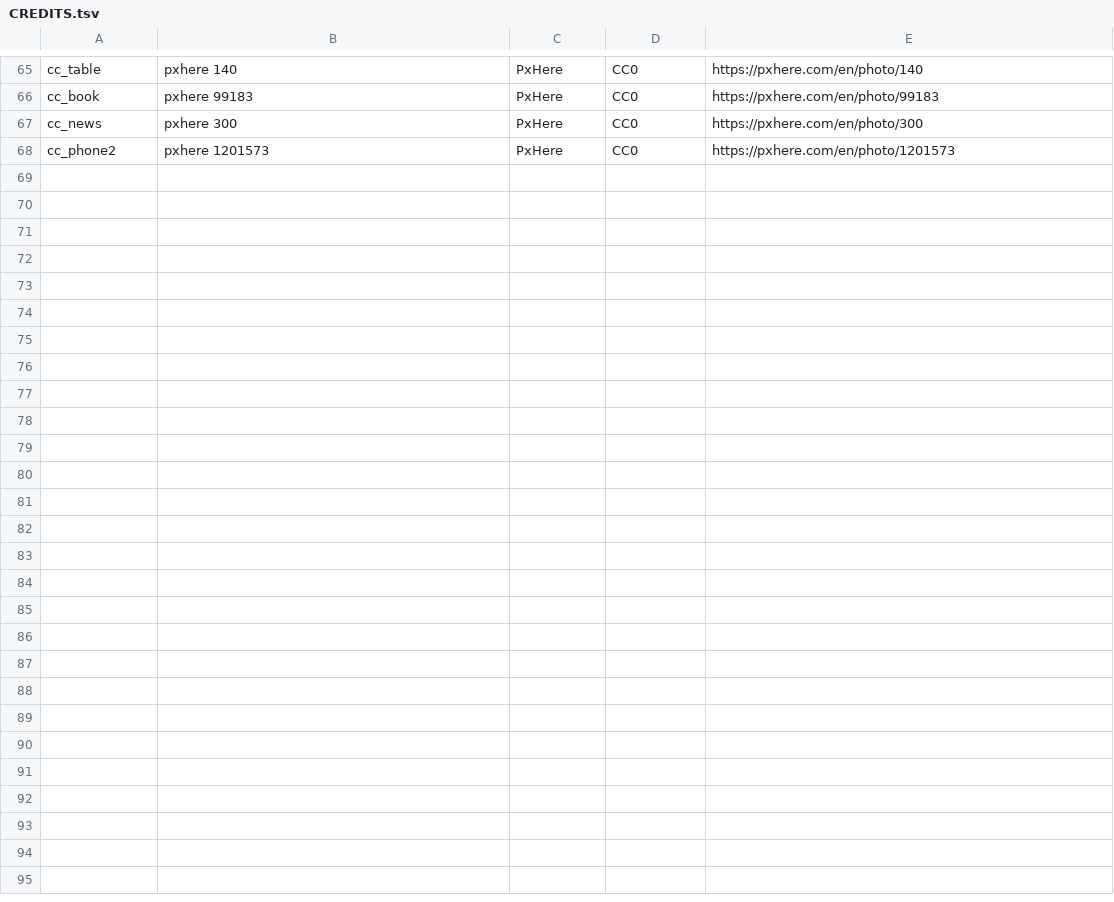
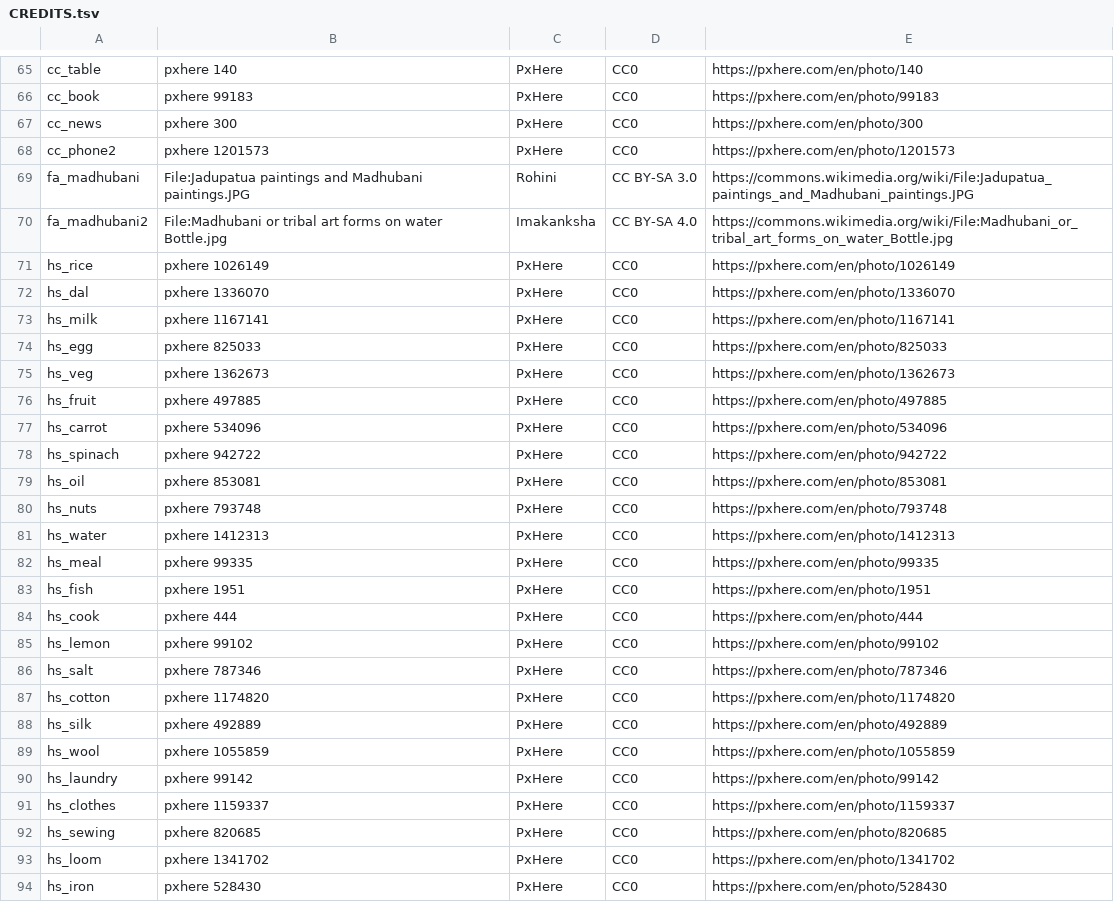
Before and after one commit to dhamuchakonline/dhamuchakonline.github.io, a TSV file: _pipeline/images/CREDITS.tsv, drawn as a sheet; only a part is shown, gaps mark what is left out; the diff names each change by its address in the sheet, - before the commit and + after, or states it on an @@ line.

```diff
--- a/_pipeline/images/CREDITS.tsv
+++ b/_pipeline/images/CREDITS.tsv
+row 69: fa_madhubani | File:Jadupatua paintings and Madhubani paintings.JPG | Rohini | CC BY-SA 3.0 | https://commons.wikimedia.org/wiki/File:Jadupatua_paintings_and_Madhubani_paintings.JPG
+row 70: fa_madhubani2 | File:Madhubani or tribal art forms on water Bottle.jpg | Imakanksha | CC BY-SA 4.0 | https://commons.wikimedia.org/wiki/File:Madhubani_or_tribal_art_forms_on_water_Bottle.jpg
+row 71: hs_rice | pxhere 1026149 | PxHere | CC0 | https://pxhere.com/en/photo/1026149
+row 72: hs_dal | pxhere 1336070 | PxHere | CC0 | https://pxhere.com/en/photo/1336070
+row 73: hs_milk | pxhere 1167141 | PxHere | CC0 | https://pxhere.com/en/photo/1167141
+row 74: hs_egg | pxhere 825033 | PxHere | CC0 | https://pxhere.com/en/photo/825033
+row 75: hs_veg | pxhere 1362673 | PxHere | CC0 | https://pxhere.com/en/photo/1362673
+row 76: hs_fruit | pxhere 497885 | PxHere | CC0 | https://pxhere.com/en/photo/497885
+row 77: hs_carrot | pxhere 534096 | PxHere | CC0 | https://pxhere.com/en/photo/534096
+row 78: hs_spinach | pxhere 942722 | PxHere | CC0 | https://pxhere.com/en/photo/942722
+row 79: hs_oil | pxhere 853081 | PxHere | CC0 | https://pxhere.com/en/photo/853081
+row 80: hs_nuts | pxhere 793748 | PxHere | CC0 | https://pxhere.com/en/photo/793748
+row 81: hs_water | pxhere 1412313 | PxHere | CC0 | https://pxhere.com/en/photo/1412313
+row 82: hs_meal | pxhere 99335 | PxHere | CC0 | https://pxhere.com/en/photo/99335
+row 83: hs_fish | pxhere 1951 | PxHere | CC0 | https://pxhere.com/en/photo/1951
+row 84: hs_cook | pxhere 444 | PxHere | CC0 | https://pxhere.com/en/photo/444
+row 85: hs_lemon | pxhere 99102 | PxHere | CC0 | https://pxhere.com/en/photo/99102
+row 86: hs_salt | pxhere 787346 | PxHere | CC0 | https://pxhere.com/en/photo/787346
+row 87: hs_cotton | pxhere 1174820 | PxHere | CC0 | https://pxhere.com/en/photo/1174820
+row 88: hs_silk | pxhere 492889 | PxHere | CC0 | https://pxhere.com/en/photo/492889
+row 89: hs_wool | pxhere 1055859 | PxHere | CC0 | https://pxhere.com/en/photo/1055859
+row 90: hs_laundry | pxhere 99142 | PxHere | CC0 | https://pxhere.com/en/photo/99142
+row 91: hs_clothes | pxhere 1159337 | PxHere | CC0 | https://pxhere.com/en/photo/1159337
+row 92: hs_sewing | pxhere 820685 | PxHere | CC0 | https://pxhere.com/en/photo/820685
+row 93: hs_loom | pxhere 1341702 | PxHere | CC0 | https://pxhere.com/en/photo/1341702
+row 94: hs_iron | pxhere 528430 | PxHere | CC0 | https://pxhere.com/en/photo/528430
```
Also changed, not shown: 33 other files.
